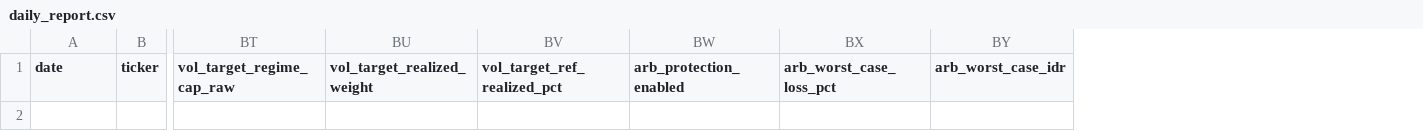
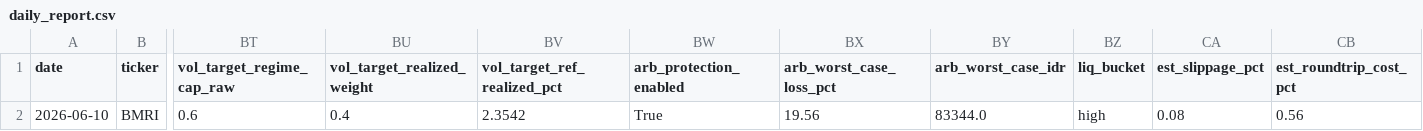
Before and after one commit to Rajapranata512/idx-trading-lab, a CSV file: reports/daily_report.csv, drawn as a sheet; only a part is shown, gaps mark what is left out; rows hold the shown columns only; the diff names each change by its address in the sheet, - before the commit and + after, or states it on an @@ line.

```diff
--- a/reports/daily_report.csv
+++ b/reports/daily_report.csv
+column BZ (liq_bucket), empty
+column CA (est_slippage_pct), empty
+column CB (est_roundtrip_cost_pct), empty
+row 2: 2026-06-10 | BMRI | 0.6 | 0.4 | 2.3542 | True | 19.56 | 83344.0 | high | 0.08 | 0.56
```
Also changed, not shown: data/raw/prices_daily.csv, reports/model_v2_shadow_signals.csv, 45 other files.
